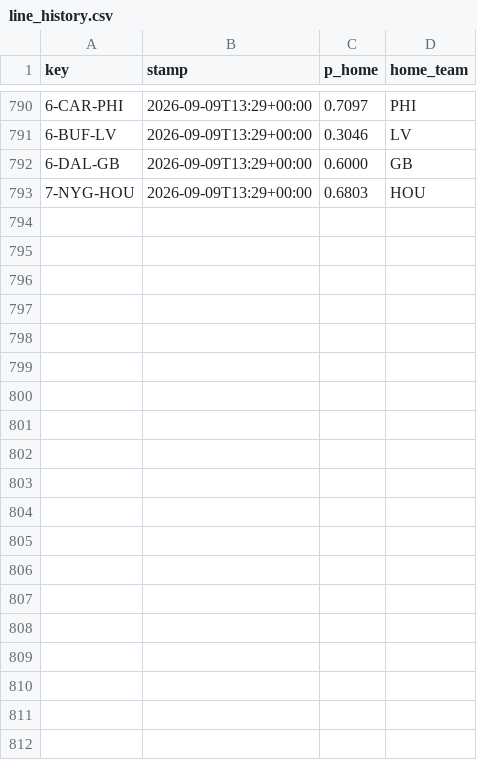
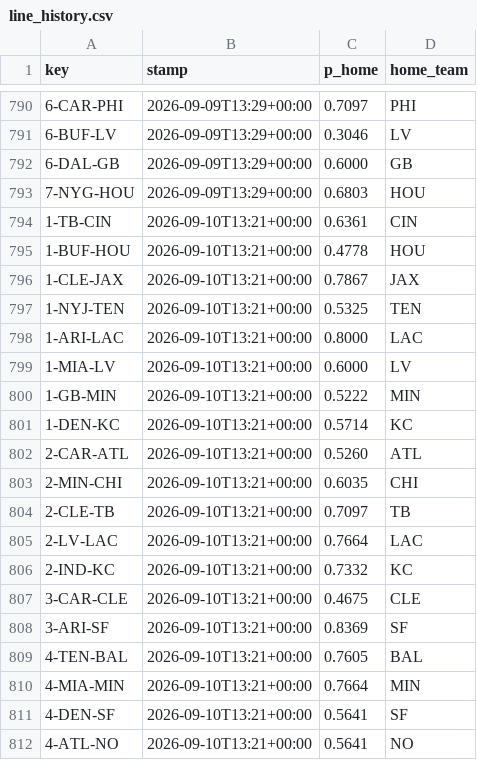
Before and after one commit to Cako18/gridiron-data, a CSV file: data/line_history.csv, drawn as a sheet; only a part is shown, gaps mark what is left out; the diff covers the shown part only.

```diff
--- a/data/line_history.csv
+++ b/data/line_history.csv
@@ -793 +793,20 @@ key,stamp,p_home,home_team
 7-NYG-HOU,2026-09-09T13:29+00:00,0.6803,HOU
+1-TB-CIN,2026-09-10T13:21+00:00,0.6361,CIN
+1-BUF-HOU,2026-09-10T13:21+00:00,0.4778,HOU
+1-CLE-JAX,2026-09-10T13:21+00:00,0.7867,JAX
+1-NYJ-TEN,2026-09-10T13:21+00:00,0.5325,TEN
+1-ARI-LAC,2026-09-10T13:21+00:00,0.8000,LAC
+1-MIA-LV,2026-09-10T13:21+00:00,0.6000,LV
+1-GB-MIN,2026-09-10T13:21+00:00,0.5222,MIN
+1-DEN-KC,2026-09-10T13:21+00:00,0.5714,KC
+2-CAR-ATL,2026-09-10T13:21+00:00,0.5260,ATL
+2-MIN-CHI,2026-09-10T13:21+00:00,0.6035,CHI
+2-CLE-TB,2026-09-10T13:21+00:00,0.7097,TB
+2-LV-LAC,2026-09-10T13:21+00:00,0.7664,LAC
+2-IND-KC,2026-09-10T13:21+00:00,0.7332,KC
+3-CAR-CLE,2026-09-10T13:21+00:00,0.4675,CLE
+3-ARI-SF,2026-09-10T13:21+00:00,0.8369,SF
+4-TEN-BAL,2026-09-10T13:21+00:00,0.7605,BAL
+4-MIA-MIN,2026-09-10T13:21+00:00,0.7664,MIN
+4-DEN-SF,2026-09-10T13:21+00:00,0.5641,SF
+4-ATL-NO,2026-09-10T13:21+00:00,0.5641,NO
```
Also changed, not shown: 16 added rows elsewhere in this file, data/elo_history.csv, data/vegas_duel.csv, 3 other files.
